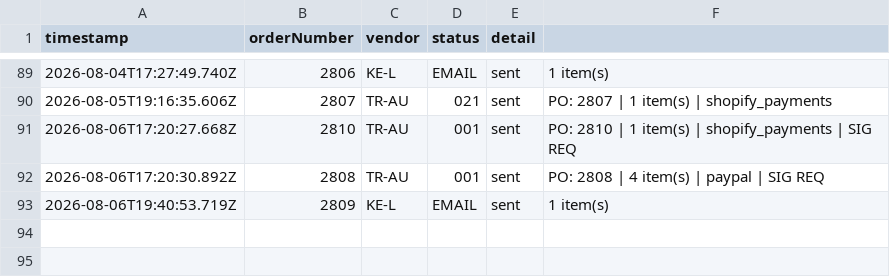
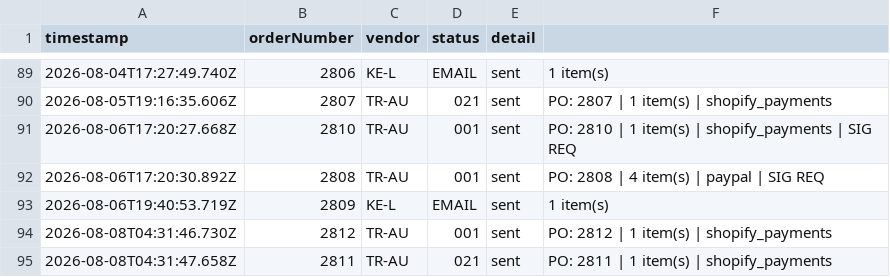
Before and after one commit to miek22/sendOrder, a CSV file: sentOrders.csv, drawn as a sheet; only a part is shown, gaps mark what is left out.

```diff
--- a/sentOrders.csv
+++ b/sentOrders.csv
@@ -93 +93,3 @@ timestamp,orderNumber,vendor,status,detail
 2026-08-06T19:40:53.719Z,2809,KE-L,EMAIL,sent,1 item(s)
+2026-08-08T04:31:46.730Z,2812,TR-AU,001,sent,PO: 2812 | 1 item(s) | shopify_payments
+2026-08-08T04:31:47.658Z,2811,TR-AU,021,sent,PO: 2811 | 1 item(s) | shopify_payments
```
